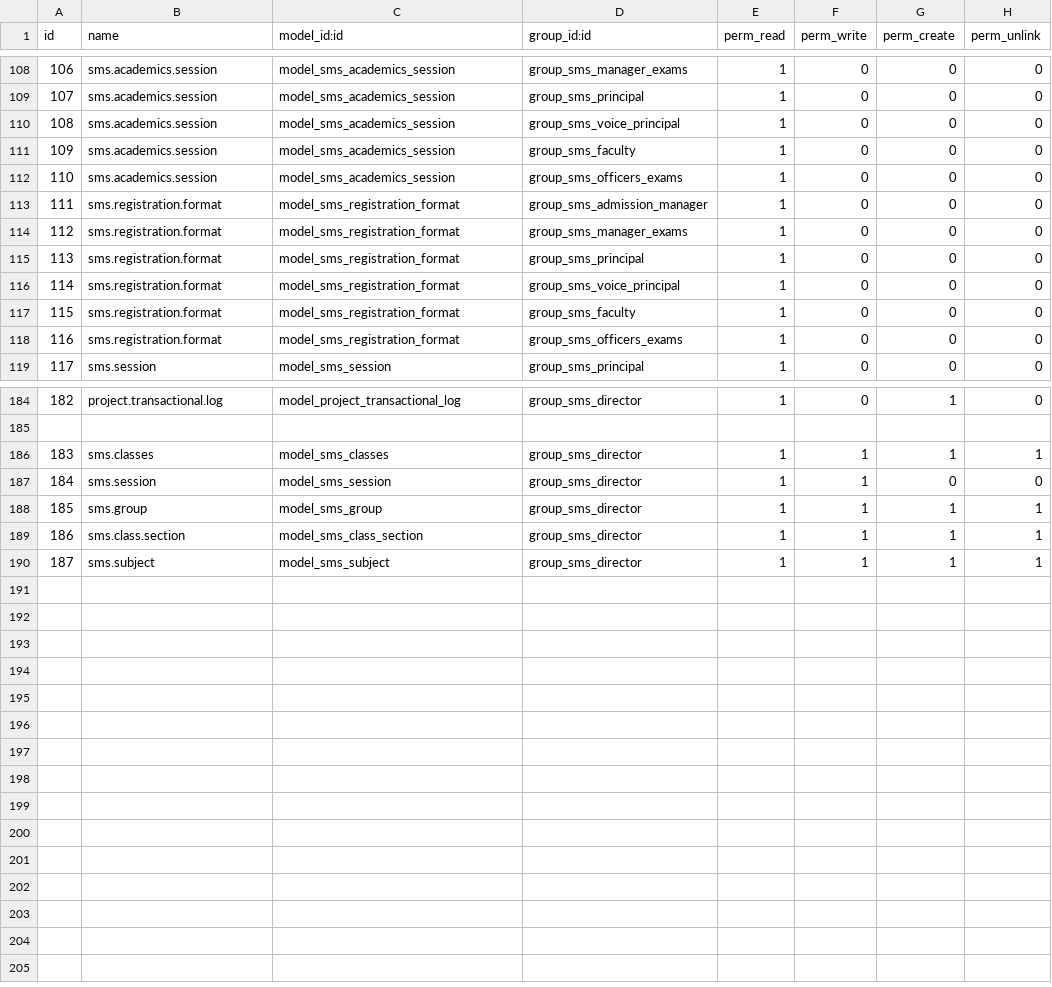
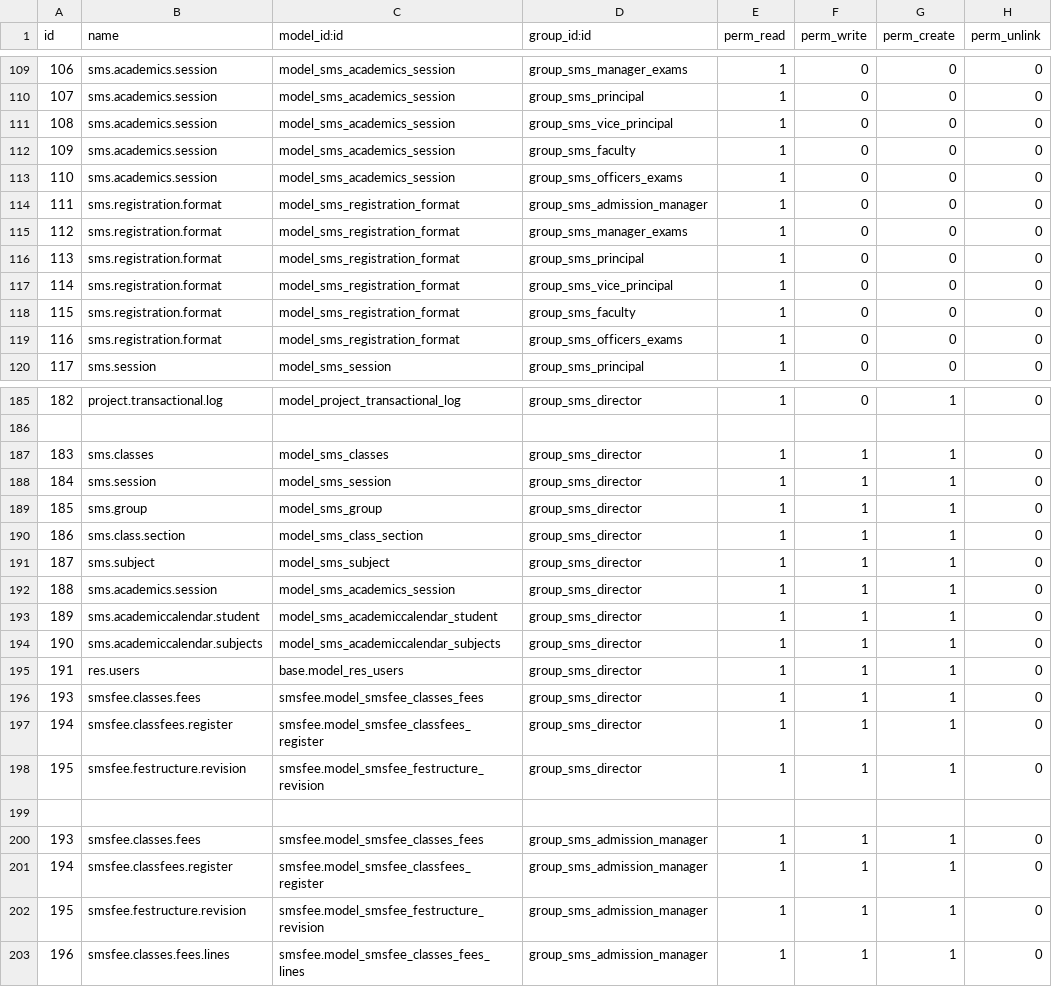
Before and after one commit to francislouie/openecampus, a CSV file: sms/security/ir.model.access.csv, drawn as a sheet; only a part is shown, gaps mark what is left out; the diff covers the shown part only.

Commit message:
Changes to security rights for admission manager complete

```diff
--- a/sms/security/ir.model.access.csv
+++ b/sms/security/ir.model.access.csv
@@ -109,3 +110,3 @@
 "107","sms.academics.session","model_sms_academics_session","group_sms_principal",1,0,0,0
-"108","sms.academics.session","model_sms_academics_session","group_sms_voice_principal",1,0,0,0
+"108","sms.academics.session","model_sms_academics_session","group_sms_vice_principal",1,0,0,0
 "109","sms.academics.session","model_sms_academics_session","group_sms_faculty",1,0,0,0
@@ -115,3 +116,3 @@
 "113","sms.registration.format","model_sms_registration_format","group_sms_principal",1,0,0,0
-"114","sms.registration.format","model_sms_registration_format","group_sms_voice_principal",1,0,0,0
+"114","sms.registration.format","model_sms_registration_format","group_sms_vice_principal",1,0,0,0
 "115","sms.registration.format","model_sms_registration_format","group_sms_faculty",1,0,0,0
@@ -185,6 +186,18 @@
 
-"183","sms.classes","model_sms_classes","group_sms_director",1,1,1,1
-"184","sms.session","model_sms_session","group_sms_director",1,1,0,0
-"185","sms.group","model_sms_group","group_sms_director",1,1,1,1
-"186","sms.class.section","model_sms_class_section","group_sms_director",1,1,1,1
-"187","sms.subject","model_sms_subject","group_sms_director",1,1,1,1
+"183","sms.classes","model_sms_classes","group_sms_director",1,1,1,0
+"184","sms.session","model_sms_session","group_sms_director",1,1,1,0
+"185","sms.group","model_sms_group","group_sms_director",1,1,1,0
+"186","sms.class.section","model_sms_class_section","group_sms_director",1,1,1,0
+"187","sms.subject","model_sms_subject","group_sms_director",1,1,1,0
+"188","sms.academics.session","model_sms_academics_session","group_sms_director",1,1,1,0
+"189","sms.academiccalendar.student","model_sms_academiccalendar_student","group_sms_director",1,1,1,0
+"190","sms.academiccalendar.subjects","model_sms_academiccalendar_subjects","group_sms_director",1,1,1,0
+"191","res.users","base.model_res_users","group_sms_director",1,1,1,0
+"193","smsfee.classes.fees","smsfee.model_smsfee_classes_fees","group_sms_director",1,1,1,0
+"194","smsfee.classfees.register","smsfee.model_smsfee_classfees_register","group_sms_director",1,1,1,0
+"195","smsfee.festructure.revision","smsfee.model_smsfee_festructure_revision","group_sms_director",1,1,1,0
+
+"193","smsfee.classes.fees","smsfee.model_smsfee_classes_fees","group_sms_admission_manager",1,1,1,0
+"194","smsfee.classfees.register","smsfee.model_smsfee_classfees_register","group_sms_admission_manager",1,1,1,0
+"195","smsfee.festructure.revision","smsfee.model_smsfee_festructure_revision","group_sms_admission_manager",1,1,1,0
+"196","smsfee.classes.fees.lines","smsfee.model_smsfee_classes_fees_lines","group_sms_admission_manager",1,1,1,0
```
Also changed, not shown: 1 added row elsewhere in this file, 1 other file.
